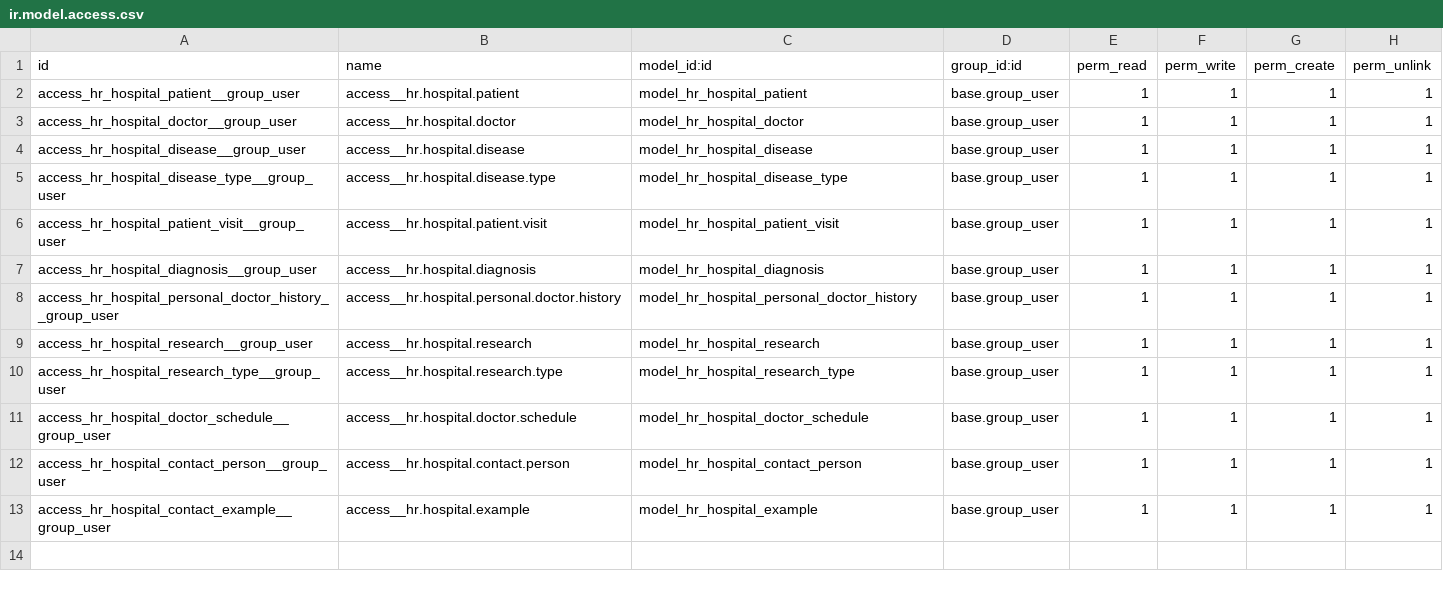
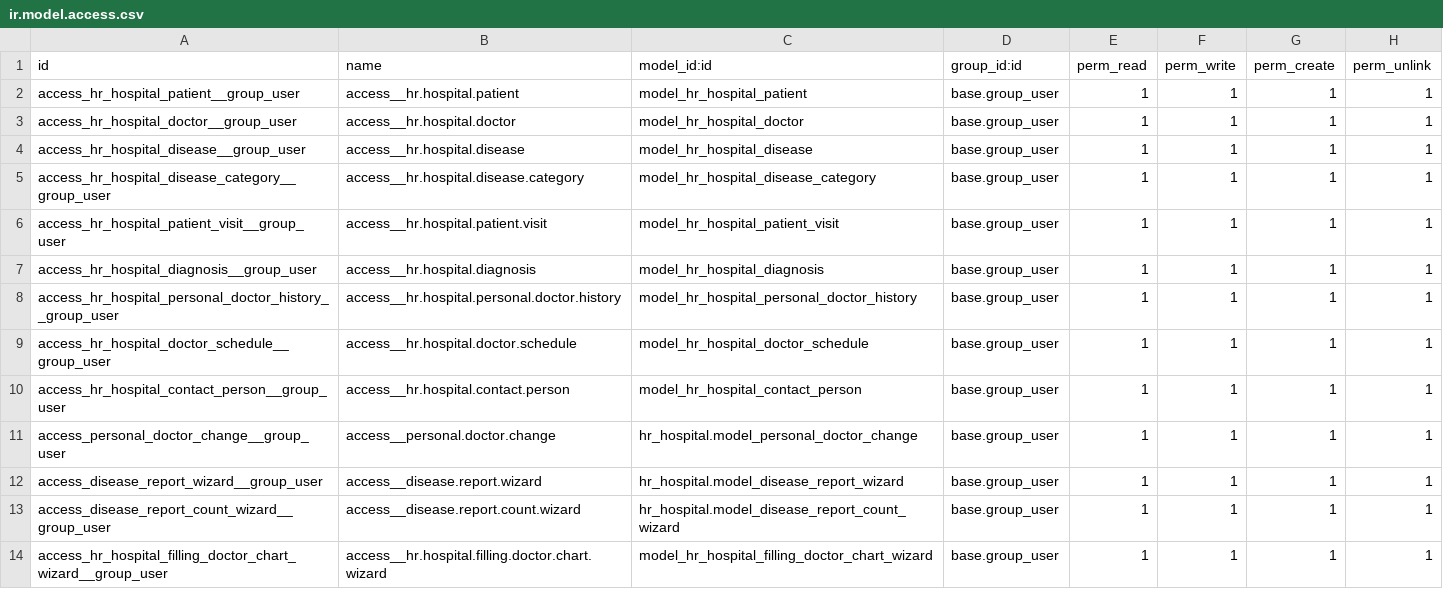
Before and after one commit to evpak128/study, a CSV file: hr_hospital/security/ir.model.access.csv, drawn as a sheet.

Commit message:
[IMP]hr_hospital:added wizard

```diff
--- a/hr_hospital/security/ir.model.access.csv
+++ b/hr_hospital/security/ir.model.access.csv
@@ -4,3 +4,3 @@ access_hr_hospital_doctor__group_user,access__hr.hospital.doctor,model_hr_hospit
 access_hr_hospital_disease__group_user,access__hr.hospital.disease,model_hr_hospital_disease,base.group_user,1,1,1,1
-access_hr_hospital_disease_type__group_user,access__hr.hospital.disease.type,model_hr_hospital_disease_type,base.group_user,1,1,1,1
+access_hr_hospital_disease_category__group_user,access__hr.hospital.disease.category,model_hr_hospital_disease_category,base.group_user,1,1,1,1
 access_hr_hospital_patient_visit__group_user,access__hr.hospital.patient.visit,model_hr_hospital_patient_visit,base.group_user,1,1,1,1
@@ -8,6 +8,7 @@ access_hr_hospital_diagnosis__group_user,access__hr.hospital.diagnosis,model_hr_
 access_hr_hospital_personal_doctor_history__group_user,access__hr.hospital.personal.doctor.history,model_hr_hospital_personal_doctor_history,base.group_user,1,1,1,1
-access_hr_hospital_research__group_user,access__hr.hospital.research,model_hr_hospital_research,base.group_user,1,1,1,1
-access_hr_hospital_research_type__group_user,access__hr.hospital.research.type,model_hr_hospital_research_type,base.group_user,1,1,1,1
 access_hr_hospital_doctor_schedule__group_user,access__hr.hospital.doctor.schedule,model_hr_hospital_doctor_schedule,base.group_user,1,1,1,1
 access_hr_hospital_contact_person__group_user,access__hr.hospital.contact.person,model_hr_hospital_contact_person,base.group_user,1,1,1,1
-access_hr_hospital_contact_example__group_user,access__hr.hospital.example,model_hr_hospital_example,base.group_user,1,1,1,1
+access_personal_doctor_change__group_user,access__personal.doctor.change,hr_hospital.model_personal_doctor_change,base.group_user,1,1,1,1
+access_disease_report_wizard__group_user,access__disease.report.wizard,hr_hospital.model_disease_report_wizard,base.group_user,1,1,1,1
+access_disease_report_count_wizard__group_user,access__disease.report.count.wizard,hr_hospital.model_disease_report_count_wizard,base.group_user,1,1,1,1
+access_hr_hospital_filling_doctor_chart_wizard__group_user,access__hr.hospital.filling.doctor.chart.wizard,model_hr_hospital_filling_doctor_chart_wizard,base.group_user,1,1,1,1
```
Also changed, not shown: 37 other files.
